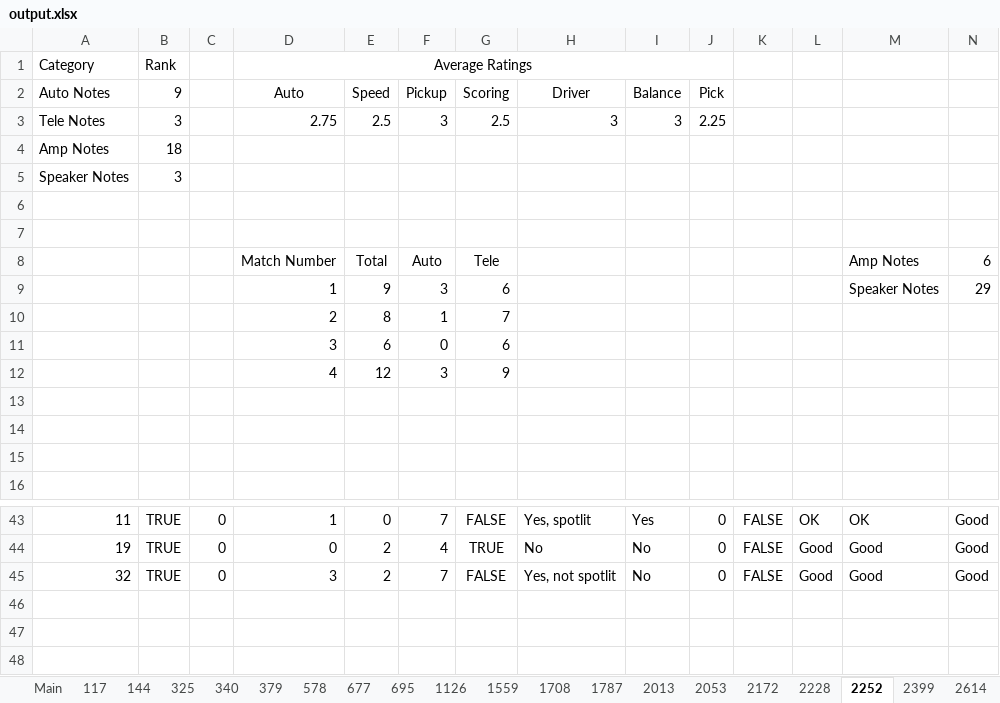
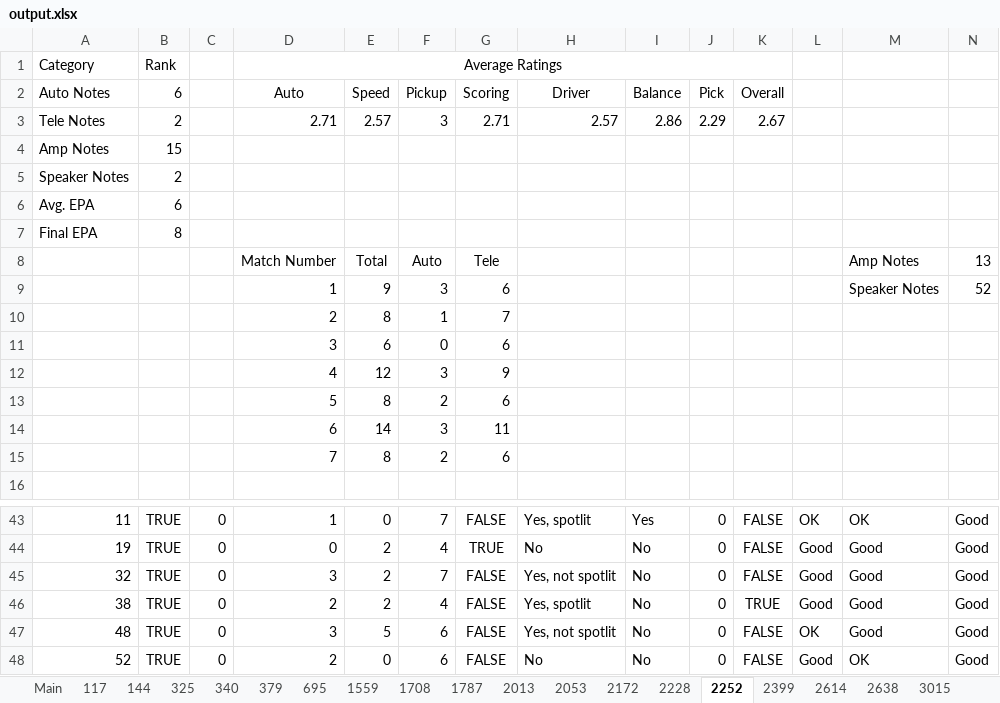
Before and after one commit to TheFlyingCircuits/scouting-script-2024, an Excel workbook: output.xlsx, sheet 2252, drawn as a sheet; only a part is shown, gaps mark what is left out; values as stored, in another font and other column widths than the file's, no borders; charts and pictures not drawn; removed rows and columns are numbered as before the commit, all else as after; rows hold the shown columns only; the diff names each change by its address in the sheet, - before the commit and + after, or states it on an @@ line.

```diff
--- a/output.xlsx (sheet 2252)
+++ b/output.xlsx (sheet 2252)
-sheet tab: 578
-sheet tab: 677
-sheet tab: 1126
-D1:J1 merged
+D1:K1 merged
-B2: 9
+B2: 6
-K2: (empty)
+K2: Overall
-row 3: Tele Notes | 3 |  | 2.75 | 2.5 | 3 | 2.5 | 3 | 3 | 2.25
+row 3: Tele Notes | 2 |  | 2.71 | 2.57 | 3 | 2.71 | 2.57 | 2.86 | 2.29 | 2.67
-B4 (6): 18
+B4 (6): 15
-B5 (6): 3
+B5 (6): 2
-row 6: (empty)
+row 6: Avg. EPA | 6
-row 7: (empty)
+row 7: Final EPA | 8
-N8: 6
+N8: 13
-N9: 29
+N9: 52
-row 13: (empty)
+row 13:  |  |  | 5 | 8 | 2 | 6
-row 14: (empty)
+row 14:  |  |  | 6 | 14 | 3 | 11
-row 15: (empty)
+row 15:  |  |  | 7 | 8 | 2 | 6
+row 46: 38 | TRUE | 0 | 2 | 2 | 4 | FALSE | Yes, spotlit | No | 0 | TRUE | Good | Good | Good
+row 47: 48 | TRUE | 0 | 3 | 5 | 6 | FALSE | Yes, not spotlit | No | 0 | FALSE | OK | Good | Good
+row 48: 52 | TRUE | 0 | 2 | 0 | 6 | FALSE | No | No | 0 | FALSE | Good | OK | Good
```
Also changed, not shown: sheet Main, sheet 4027, sheet 8096, sheet 4145, sheet 144, sheet 2614, 24 more sheets, other sheet tabs, charts or pictures, 6 other files.
